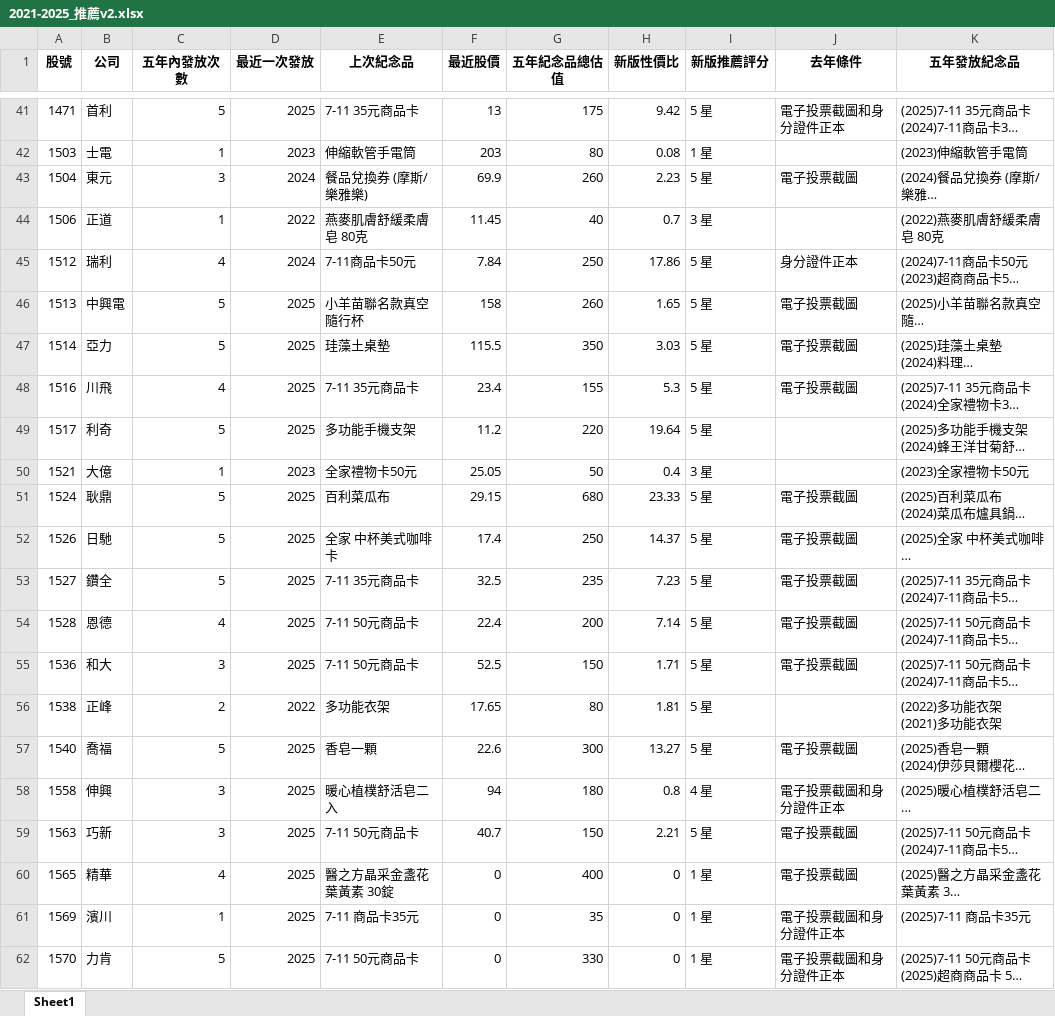
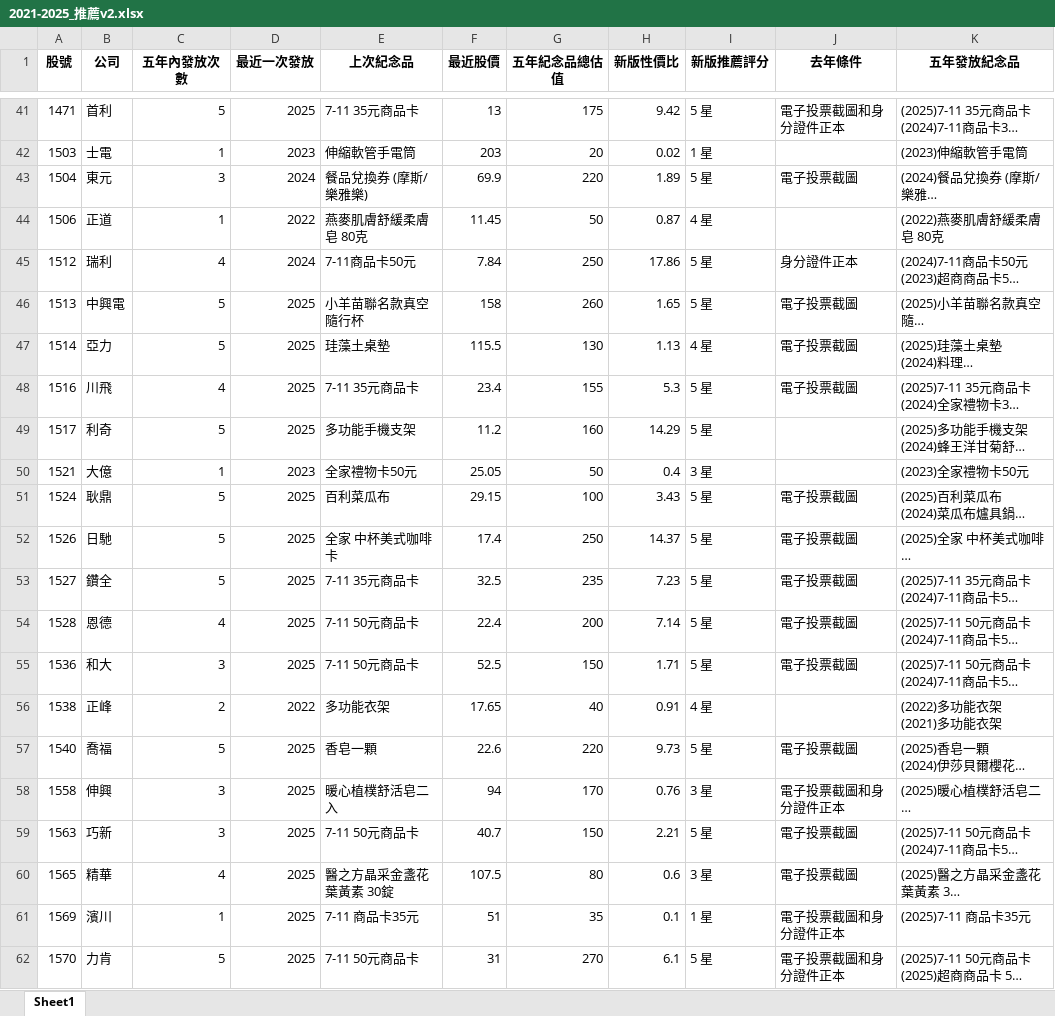
Before and after one commit to xx8897/tw-stock-gift-evaluator, an Excel workbook: data/2021-2025_推薦v2.xlsx, sheet Sheet1, drawn as a sheet; only a part is shown, gaps mark what is left out; long unchanged cells end in …; values as stored, in another font and other column widths than the file's, no borders; the diff covers the shown part only; the diff names each change by its address in the sheet, - before the commit and + after, or states it on an @@ line.

Commit message:
Refactor: Integrate OpenAPI, standardize '最近股價', and upgrade to V3.1 Conservative Valuation Model

```diff
--- a/data/2021-2025_推薦v2.xlsx (sheet Sheet1)
+++ b/data/2021-2025_推薦v2.xlsx (sheet Sheet1)
-G42 (五年紀念品總估值): 80
+G42 (五年紀念品總估值): 20
-H42 (新版性價比): 0.08
+H42 (新版性價比): 0.02
-G43 (五年紀念品總估值): 260
+G43 (五年紀念品總估值): 220
-H43 (新版性價比): 2.23
+H43 (新版性價比): 1.89
-G44 (五年紀念品總估值): 40
+G44 (五年紀念品總估值): 50
-H44 (新版性價比): 0.7
+H44 (新版性價比): 0.87
-I44 (新版推薦評分): 3 星
+I44 (新版推薦評分): 4 星
-G47 (五年紀念品總估值): 350
+G47 (五年紀念品總估值): 130
-H47 (新版性價比): 3.03
+H47 (新版性價比): 1.13
-I47 (新版推薦評分): 5 星
+I47 (新版推薦評分): 4 星
-G49 (五年紀念品總估值): 220
+G49 (五年紀念品總估值): 160
-H49 (新版性價比): 19.64
+H49 (新版性價比): 14.29
-G51 (五年紀念品總估值): 680
+G51 (五年紀念品總估值): 100
-H51 (新版性價比): 23.33
+H51 (新版性價比): 3.43
-G56 (五年紀念品總估值): 80
+G56 (五年紀念品總估值): 40
-H56 (新版性價比): 1.81
+H56 (新版性價比): 0.91
-I56 (新版推薦評分): 5 星
+I56 (新版推薦評分): 4 星
-G57 (五年紀念品總估值): 300
+G57 (五年紀念品總估值): 220
-H57 (新版性價比): 13.27
+H57 (新版性價比): 9.73
-G58 (五年紀念品總估值): 180
+G58 (五年紀念品總估值): 170
-H58 (新版性價比): 0.8
+H58 (新版性價比): 0.76
-I58 (新版推薦評分): 4 星
+I58 (新版推薦評分): 3 星
-F60 (最近股價): 0
+F60 (最近股價): 107.5
-G60 (五年紀念品總估值): 400
+G60 (五年紀念品總估值): 80
-H60 (新版性價比): 0
+H60 (新版性價比): 0.6
-I60 (新版推薦評分): 1 星
+I60 (新版推薦評分): 3 星
-F61 (最近股價): 0
+F61 (最近股價): 51
-H61 (新版性價比): 0
+H61 (新版性價比): 0.1
-F62 (最近股價): 0
+F62 (最近股價): 31
-G62 (五年紀念品總估值): 330
+G62 (五年紀念品總估值): 270
-H62 (新版性價比): 0
+H62 (新版性價比): 6.1
-I62 (新版推薦評分): 1 星
+I62 (新版推薦評分): 5 星
```
Also changed, not shown: 1862 edited cells elsewhere in this sheet, 7 other files.
